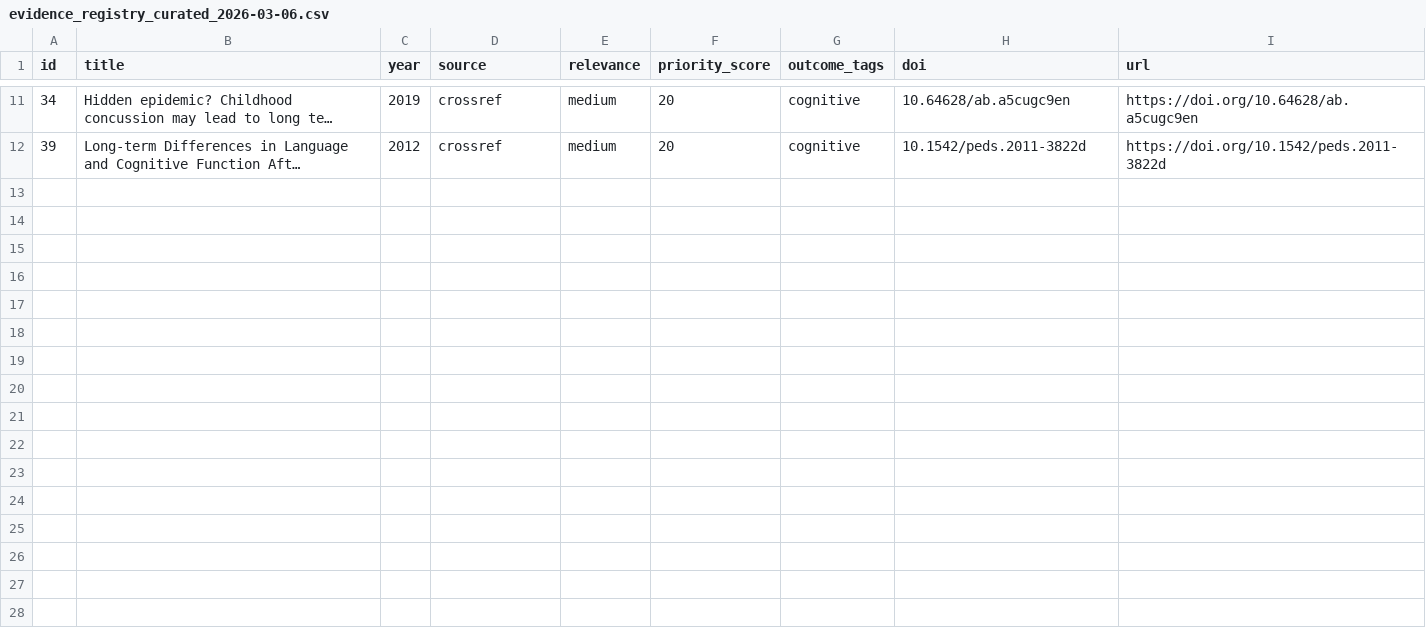
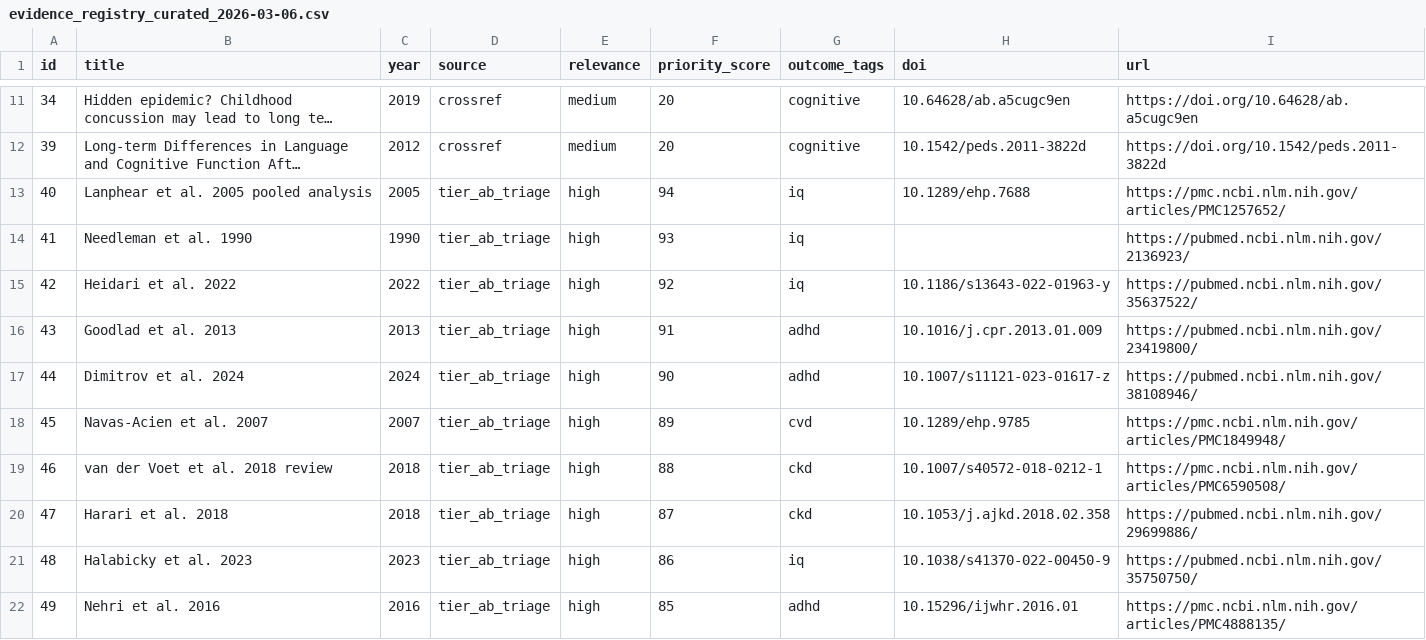
Before and after one commit to peparhugo/regina-lead-connections-analysis, a CSV file: reports/evidence_registry_curated_2026-03-06.csv, drawn as a sheet; only a part is shown, gaps mark what is left out; long unchanged cells end in …; the diff names each change by its address in the sheet, - before the commit and + after, or states it on an @@ line.

```diff
--- a/reports/evidence_registry_curated_2026-03-06.csv
+++ b/reports/evidence_registry_curated_2026-03-06.csv
+row 13: 40 | Lanphear et al. 2005 pooled analysis | 2005 | tier_ab_triage | high | 94 | iq | 10.1289/ehp.7688 | https://pmc.ncbi.nlm.nih.gov/articles/PMC1257652/
+row 14: 41 | Needleman et al. 1990 | 1990 | tier_ab_triage | high | 93 | iq |  | https://pubmed.ncbi.nlm.nih.gov/2136923/
+row 15: 42 | Heidari et al. 2022 | 2022 | tier_ab_triage | high | 92 | iq | 10.1186/s13643-022-01963-y | https://pubmed.ncbi.nlm.nih.gov/35637522/
+row 16: 43 | Goodlad et al. 2013 | 2013 | tier_ab_triage | high | 91 | adhd | 10.1016/j.cpr.2013.01.009 | https://pubmed.ncbi.nlm.nih.gov/23419800/
+row 17: 44 | Dimitrov et al. 2024 | 2024 | tier_ab_triage | high | 90 | adhd | 10.1007/s11121-023-01617-z | https://pubmed.ncbi.nlm.nih.gov/38108946/
+row 18: 45 | Navas-Acien et al. 2007 | 2007 | tier_ab_triage | high | 89 | cvd | 10.1289/ehp.9785 | https://pmc.ncbi.nlm.nih.gov/articles/PMC1849948/
+row 19: 46 | van der Voet et al. 2018 review | 2018 | tier_ab_triage | high | 88 | ckd | 10.1007/s40572-018-0212-1 | https://pmc.ncbi.nlm.nih.gov/articles/PMC6590508/
+row 20: 47 | Harari et al. 2018 | 2018 | tier_ab_triage | high | 87 | ckd | 10.1053/j.ajkd.2018.02.358 | https://pubmed.ncbi.nlm.nih.gov/29699886/
+row 21: 48 | Halabicky et al. 2023 | 2023 | tier_ab_triage | high | 86 | iq | 10.1038/s41370-022-00450-9 | https://pubmed.ncbi.nlm.nih.gov/35750750/
+row 22: 49 | Nehri et al. 2016 | 2016 | tier_ab_triage | high | 85 | adhd | 10.15296/ijwhr.2016.01 | https://pmc.ncbi.nlm.nih.gov/articles/PMC4888135/
```
Also changed, not shown: 4 other files.
